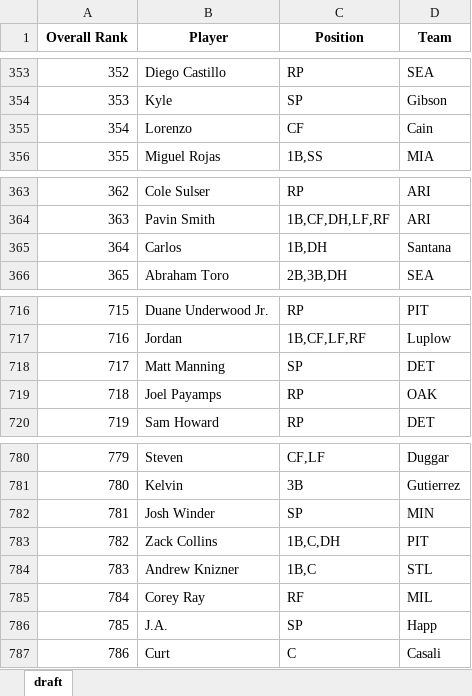
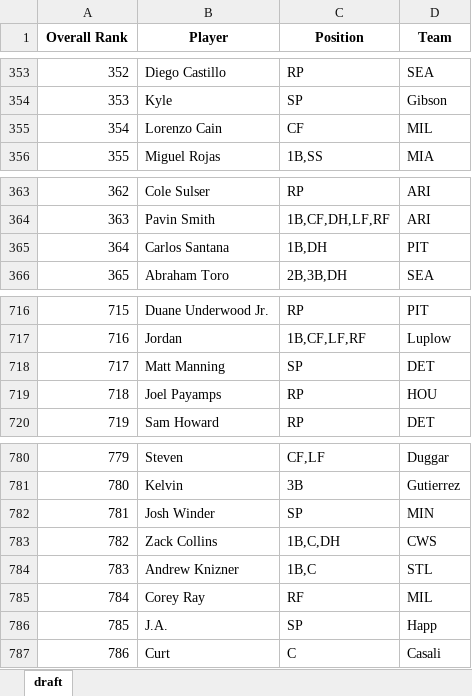
Before and after one commit to barbacbd/FantasyRankings, an Excel workbook: docs/FantasyProsBaseballDraft.xlsx, sheet draft, drawn as a sheet; only a part is shown, gaps mark what is left out; values as stored, in another font and other column widths than the file's, no borders; the diff names each change by its address in the sheet, - before the commit and + after, or states it on an @@ line.

Commit message:
[Automated Commit]: Updating fantasy rankings information.

```diff
--- a/docs/FantasyProsBaseballDraft.xlsx (sheet draft)
+++ b/docs/FantasyProsBaseballDraft.xlsx (sheet draft)
-B355 (Player): Lorenzo
+B355 (Player): Lorenzo Cain
-D355 (Team): Cain
+D355 (Team): MIL
-B365 (Player): Carlos
+B365 (Player): Carlos Santana
-D365 (Team): Santana
+D365 (Team): PIT
-D719 (Team): OAK
+D719 (Team): HOU
-D783 (Team): PIT
+D783 (Team): CWS
```
Also changed, not shown: docs/FantasyProsBasketballDraft.xlsx, docs/FantasyProsFootballDraft.xlsx, 5 other files.
